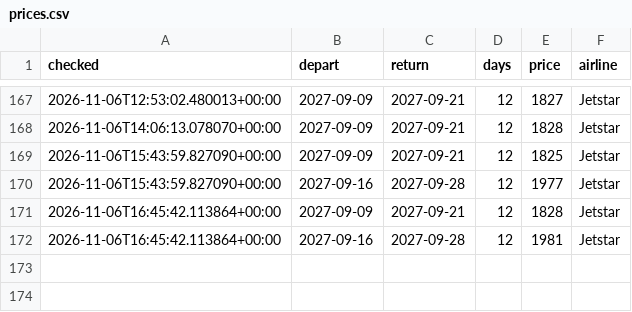
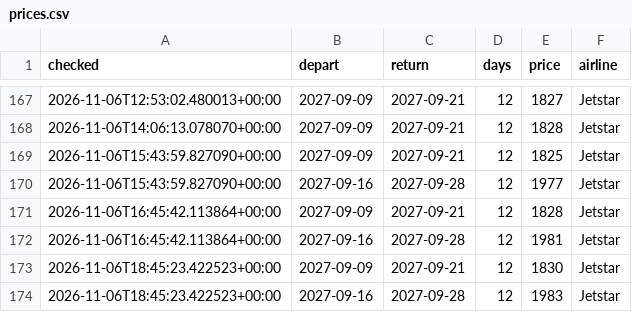
Before and after one commit to danny1389-wq/flight-track, a CSV file: data/prices.csv, drawn as a sheet; only a part is shown, gaps mark what is left out.

```diff
--- a/data/prices.csv
+++ b/data/prices.csv
@@ -172 +172,3 @@ checked,depart,return,days,price,airline
 2026-11-06T16:45:42.113864+00:00,2027-09-16,2027-09-28,12,1981,Jetstar
+2026-11-06T18:45:23.422523+00:00,2027-09-09,2027-09-21,12,1830,Jetstar
+2026-11-06T18:45:23.422523+00:00,2027-09-16,2027-09-28,12,1983,Jetstar
```
Also changed, not shown: 1 other file.
